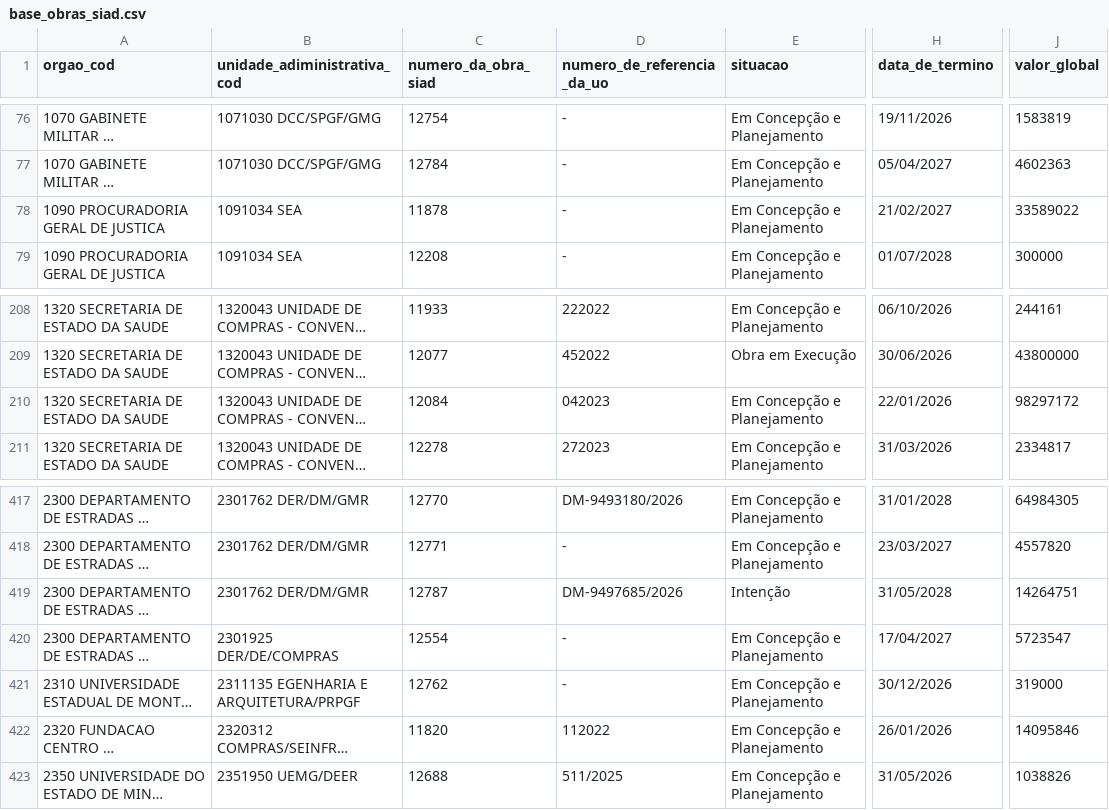
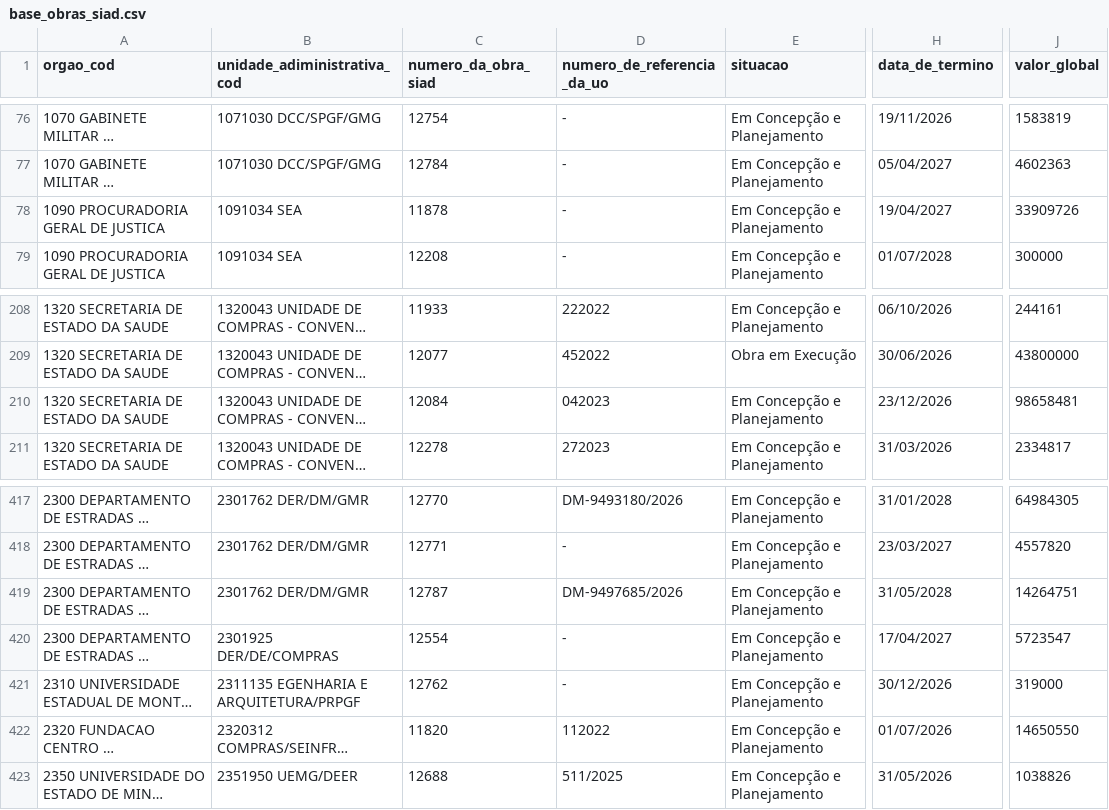
Before and after one commit to splor-mg/dados-sisor-2026, a CSV file: data/base_obras_siad.csv, drawn as a sheet; only a part is shown, gaps mark what is left out; long unchanged cells end in …; the diff names each change by its address in the sheet, - before the commit and + after, or states it on an @@ line.

```diff
--- a/data/base_obras_siad.csv
+++ b/data/base_obras_siad.csv
-H78 (data_de_termino): 21/02/2027
+H78 (data_de_termino): 19/04/2027
-J78 (valor_global): 33589022
+J78 (valor_global): 33909726
-H210 (data_de_termino): 22/01/2026
+H210 (data_de_termino): 23/12/2026
-J210 (valor_global): 98297172
+J210 (valor_global): 98658481
-E419 (situacao): Intenção
+E419 (situacao): Em Concepção e Planejamento
-H422 (data_de_termino): 26/01/2026
+H422 (data_de_termino): 01/07/2026
-J422 (valor_global): 14095846
+J422 (valor_global): 14650550
```
Also changed, not shown: 4 other files.
